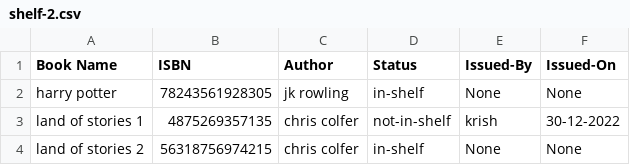
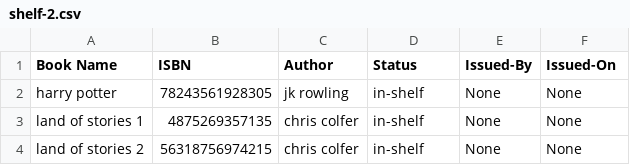
Before and after one commit to aditya-sahai/Library-Management-System, a CSV file: books/shelf-2.csv, drawn as a sheet.

Commit message:
Added return book code

```diff
--- a/books/shelf-2.csv
+++ b/books/shelf-2.csv
@@ -2,3 +2,3 @@
 "harry potter","78243561928305","jk rowling","in-shelf","None","None"
-"land of stories 1","4875269357135","chris colfer","not-in-shelf","krish","30-12-2022"
+"land of stories 1","4875269357135","chris colfer","in-shelf","None","None"
 "land of stories 2 ","56318756974215","chris colfer","in-shelf","None","None"
```
Also changed, not shown: 2 other files.
